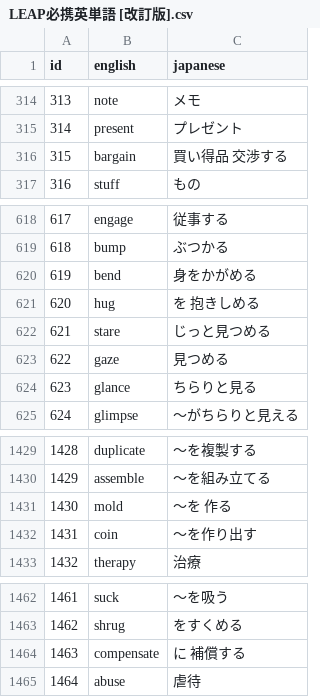
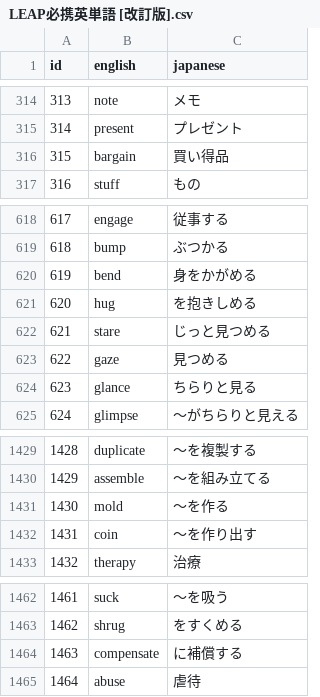
Before and after one commit to RyoMatsuzawa-UTokyo/word-test-app, a CSV file: 単語data/LEAP必携英単語 [改訂版].csv, drawn as a sheet; only a part is shown, gaps mark what is left out.

Commit message:
Update LEAP必携英単語 [改訂版].csv

```diff
--- a/単語data/LEAP必携英単語 [改訂版].csv
+++ b/単語data/LEAP必携英単語 [改訂版].csv
@@ -315,3 +315,3 @@ id,english,japanese
 314,present,プレゼント
-315,bargain,買い得品  交渉する
+315,bargain,買い得品
 316,stuff,もの
@@ -620,3 +620,3 @@ id,english,japanese
 619,bend,身をかがめる
-620,hug,を 抱きしめる
+620,hug,を抱きしめる
 621,stare,じっと見つめる
@@ -1430,3 +1430,3 @@ id,english,japanese
 1429,assemble,～を組み立てる
-1430,mold,～を 作る
+1430,mold,～を作る
 1431,coin,～を作り出す
@@ -1463,3 +1463,3 @@ id,english,japanese
 1462,shrug,をすくめる
-1463,compensate,に 補償する
+1463,compensate,に補償する
 1464,abuse,虐待
```
